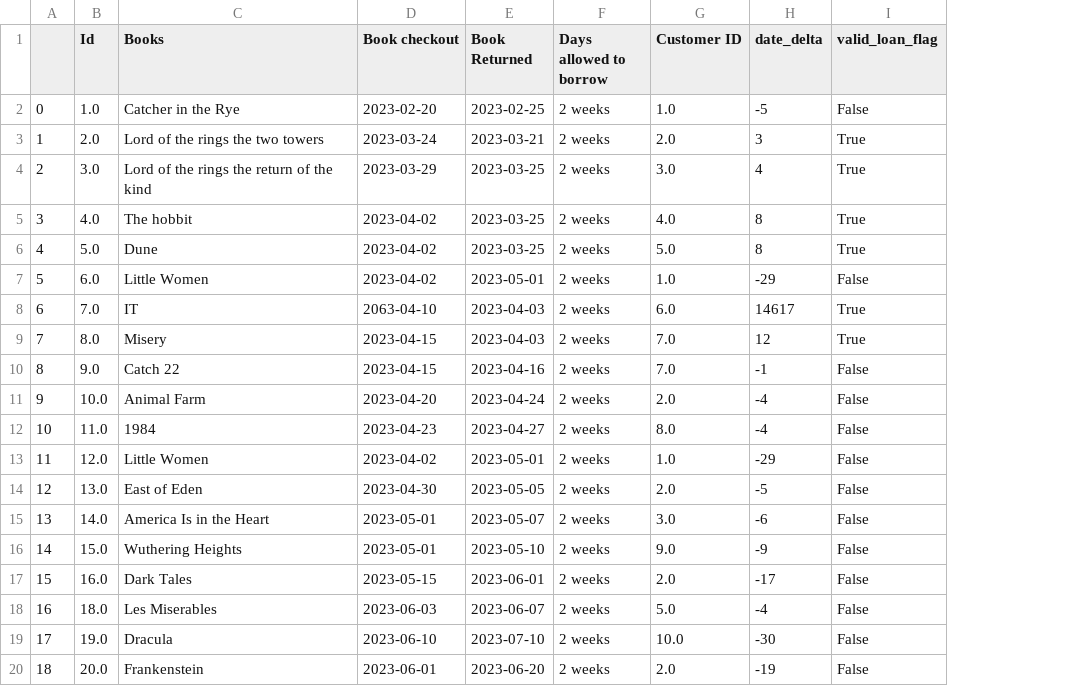
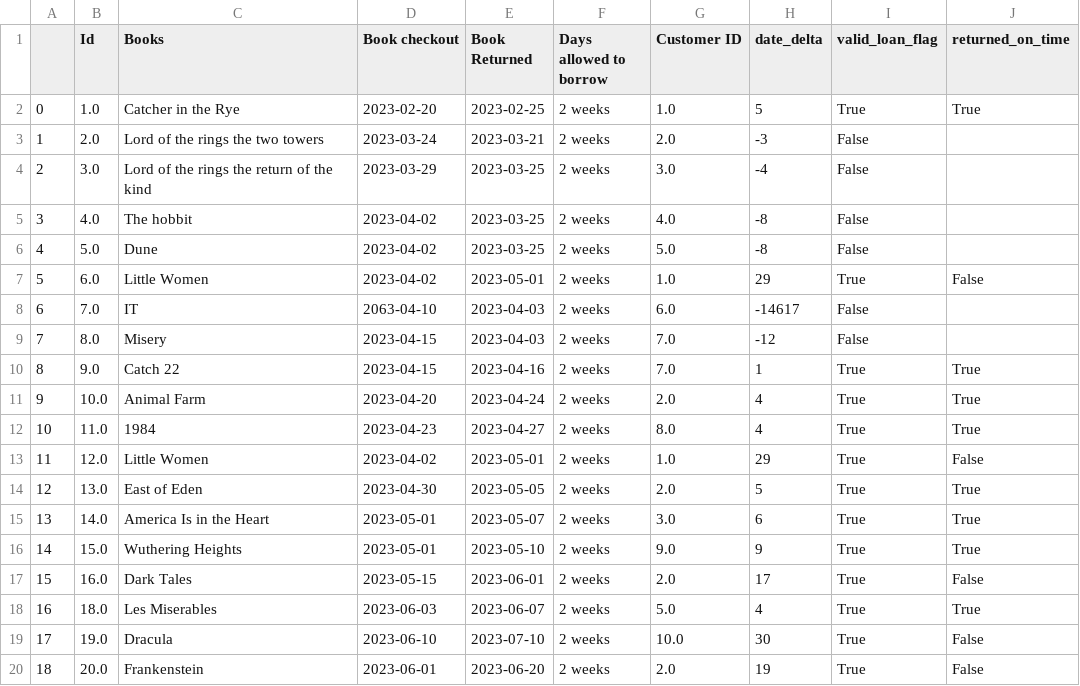
Before and after one commit to krok18/DE5-M5, a CSV file: Data/Processed/Books.csv, drawn as a sheet; the diff names each change by its address in the sheet, - before the commit and + after, or states it on an @@ line.

```diff
--- a/Data/Processed/Books.csv
+++ b/Data/Processed/Books.csv
+column J (returned_on_time), rows 2-20: True |  |  |  |  | False |  |  | True | True | True | False | True | True | True | False | True | False | False
-H2 (date_delta): -5
+H2 (date_delta): 5
-I2 (valid_loan_flag): False
+I2 (valid_loan_flag): True
-H3 (date_delta): 3
+H3 (date_delta): -3
-I3:I6 (valid_loan_flag): True
+I3:I6 (valid_loan_flag): False
-H4 (date_delta): 4
+H4 (date_delta): -4
-H5:H6 (date_delta): 8
+H5:H6 (date_delta): -8
-H7 (date_delta): -29
+H7 (date_delta): 29
-I7 (valid_loan_flag): False
+I7 (valid_loan_flag): True
-H8 (date_delta): 14617
+H8 (date_delta): -14617
-I8:I9 (valid_loan_flag): True
+I8:I9 (valid_loan_flag): False
-H9 (date_delta): 12
+H9 (date_delta): -12
-H10 (date_delta): -1
+H10 (date_delta): 1
-I10:I20 (valid_loan_flag): False
+I10:I20 (valid_loan_flag): True
-H11:H12 (date_delta): -4
+H11:H12 (date_delta): 4
-H13 (date_delta): -29
+H13 (date_delta): 29
-H14 (date_delta): -5
+H14 (date_delta): 5
-H15 (date_delta): -6
+H15 (date_delta): 6
-H16 (date_delta): -9
+H16 (date_delta): 9
-H17 (date_delta): -17
+H17 (date_delta): 17
-H18 (date_delta): -4
+H18 (date_delta): 4
-H19 (date_delta): -30
+H19 (date_delta): 30
-H20 (date_delta): -19
+H20 (date_delta): 19
```
Also changed, not shown: 3 other files.
